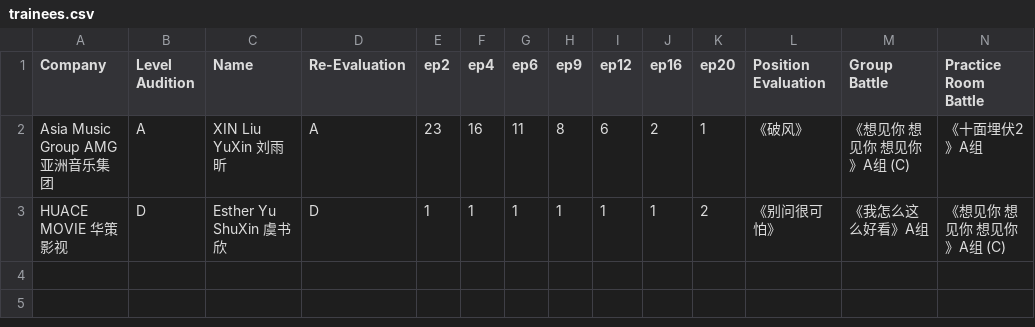
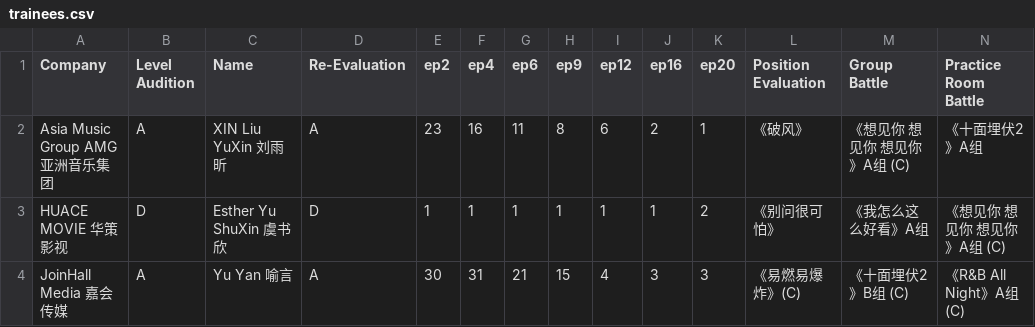
Before and after one commit to henrylai543/qcyn2-ranks, a CSV file: trainees.csv, drawn as a sheet; only a part is shown; rows hold the shown columns only; the diff names each change by its address in the sheet, - before the commit and + after, or states it on an @@ line.

Commit message:
Update trainees.csv

```diff
--- a/trainees.csv
+++ b/trainees.csv
+row 4: JoinHall Media 嘉会传媒 | A | Yu Yan 喻言 | A | 30 | 31 | 21 | 15 | 4 | 3 | 3 | 《易燃易爆炸》(C) | 《十面埋伏2》B组 (C) | 《R&B All Night》A组 (C)
```
